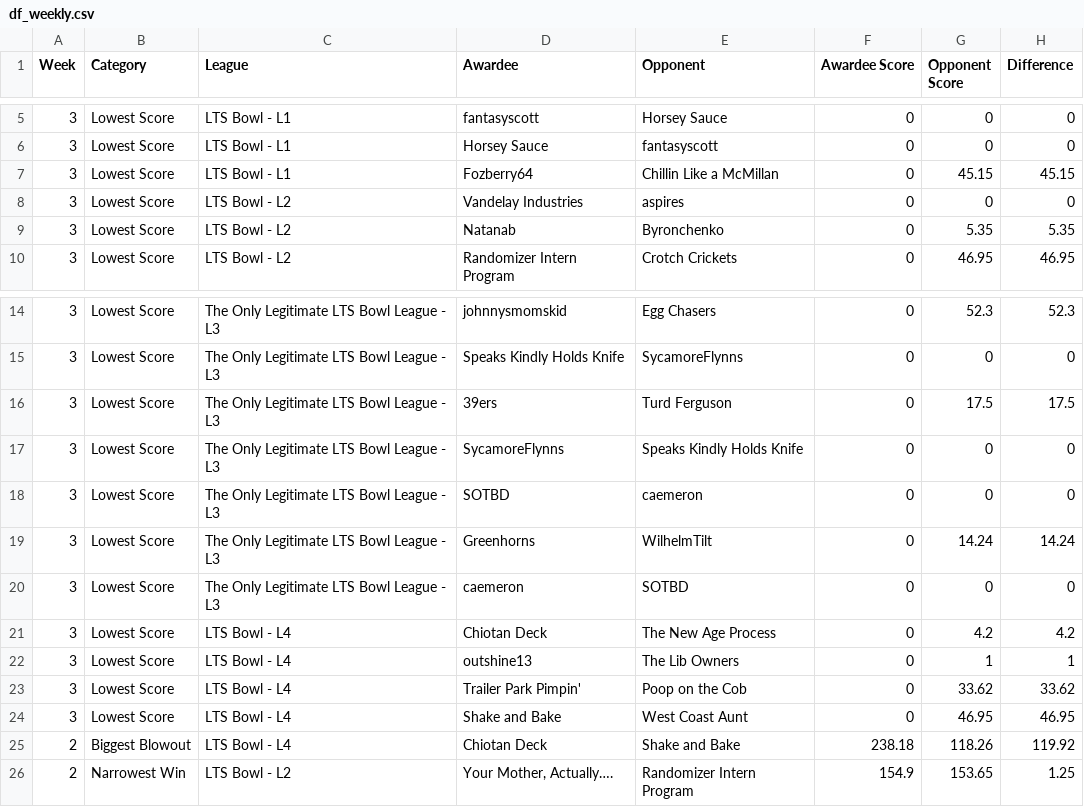
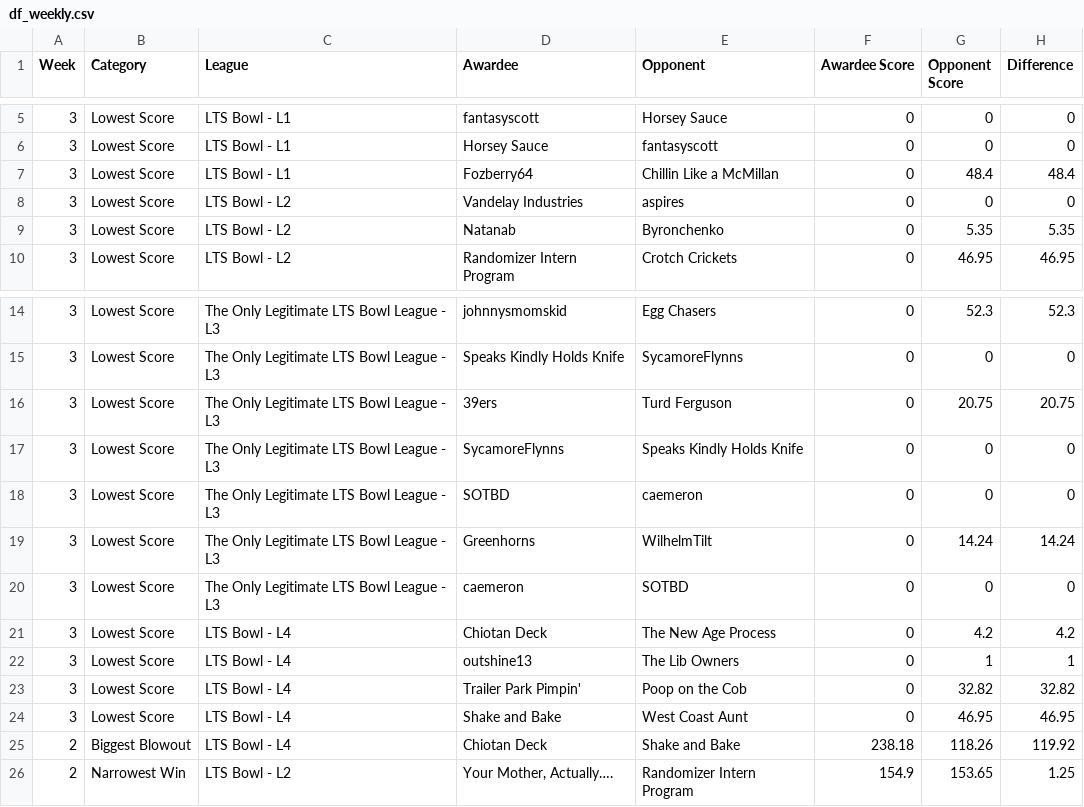
Before and after one commit to matthewdwood82/LTS-Bowl-2026, a CSV file: dat/df_weekly.csv, drawn as a sheet; only a part is shown, gaps mark what is left out.

```diff
--- a/dat/df_weekly.csv
+++ b/dat/df_weekly.csv
@@ -6,3 +6,3 @@ Week,Category,League,Awardee,Opponent,Awardee Score,Opponent Score,Difference
 3,Lowest Score,LTS Bowl - L1,Horsey Sauce,fantasyscott,0,0,0
-3,Lowest Score,LTS Bowl - L1,Fozberry64,Chillin Like a McMillan,0,45.15,45.15
+3,Lowest Score,LTS Bowl - L1,Fozberry64,Chillin Like a McMillan,0,48.4,48.4
 3,Lowest Score,LTS Bowl - L2,Vandelay Industries,aspires,0,0,0
@@ -15,3 +15,3 @@ Week,Category,League,Awardee,Opponent,Awardee Score,Opponent Score,Difference
 3,Lowest Score,The Only Legitimate LTS Bowl League - L3,Speaks Kindly Holds Knife,SycamoreFlynns,0,0,0
-3,Lowest Score,The Only Legitimate LTS Bowl League - L3,39ers,Turd Ferguson,0,17.5,17.5
+3,Lowest Score,The Only Legitimate LTS Bowl League - L3,39ers,Turd Ferguson,0,20.75,20.75
 3,Lowest Score,The Only Legitimate LTS Bowl League - L3,SycamoreFlynns,Speaks Kindly Holds Knife,0,0,0
@@ -22,3 +22,3 @@ Week,Category,League,Awardee,Opponent,Awardee Score,Opponent Score,Difference
 3,Lowest Score,LTS Bowl - L4,outshine13,The Lib Owners,0,1,1
-3,Lowest Score,LTS Bowl - L4,Trailer Park Pimpin',Poop on the Cob,0,33.62,33.62
+3,Lowest Score,LTS Bowl - L4,Trailer Park Pimpin',Poop on the Cob,0,32.82,32.82
 3,Lowest Score,LTS Bowl - L4,Shake and Bake,West Coast Aunt,0,46.95,46.95
```
Also changed, not shown: dat/df_scores.csv, dat/df_total_points.csv.
